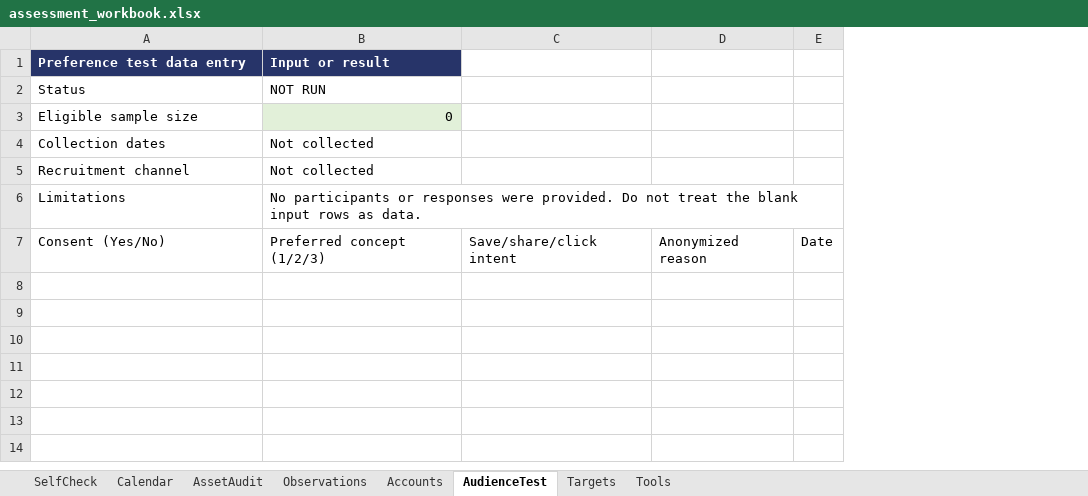
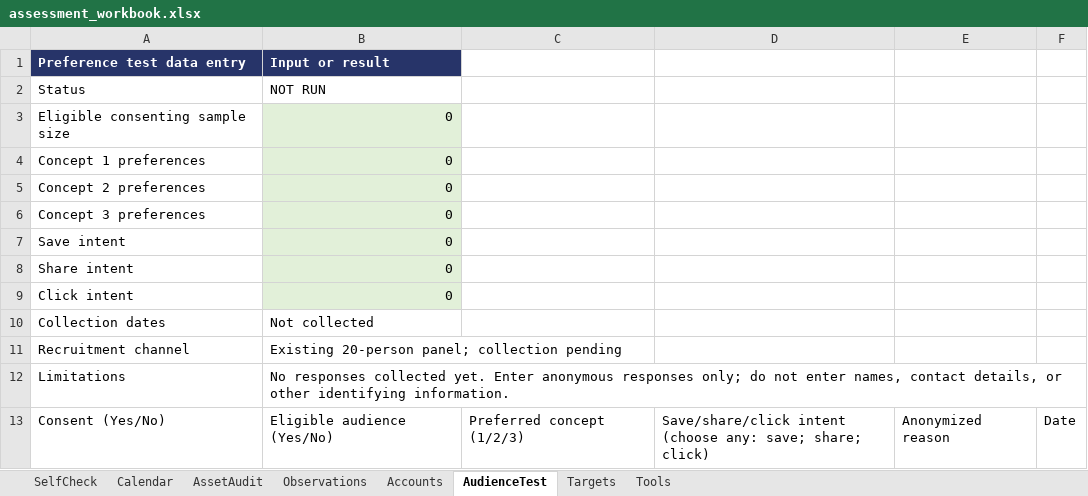
Before and after one commit to Anbuchandiran-Official/IncuBrix-Content-Engine, an Excel workbook: assessment_workbook.xlsx, sheet AudienceTest, drawn as a sheet; values as stored, in another font and other column widths than the file's, no borders; removed rows and columns are numbered as before the commit, all else as after; the diff names each change by its address in the sheet, - before the commit and + after, or states it on an @@ line.

Commit message:
Refresh assessment handoff and demo deployment

```diff
--- a/assessment_workbook.xlsx (sheet AudienceTest)
+++ b/assessment_workbook.xlsx (sheet AudienceTest)
-column C, row 7: Save/share/click intent
+column C, row 13: Preferred concept (1/2/3)
+column D, row 13: Save/share/click intent (choose any: save; share; click)
-A3 (Preference test data entry): Eligible sample size
+A3 (Preference test data entry): Eligible consenting sample size
+row 4: Concept 1 preferences | 0
+row 5: Concept 2 preferences | 0
+row 6: Concept 3 preferences | 0
+row 7: Save intent | 0
+row 8: Share intent | 0
+row 9: Click intent | 0
-B11 (Input or result): Not collected
+B11 (Input or result): Existing 20-person panel; collection pending
-B12 (Input or result): No participants or responses were provided. Do not treat the blank input rows as data.
+B12 (Input or result): No responses collected yet. Enter anonymous responses only; do not enter names, contact details, or other identifying information.
-B13 (Input or result): Preferred concept (1/2/3)
+B13 (Input or result): Eligible audience (Yes/No)
```
Also changed, not shown: sheet SelfCheck, formulas that keep their value, 8 other files.
